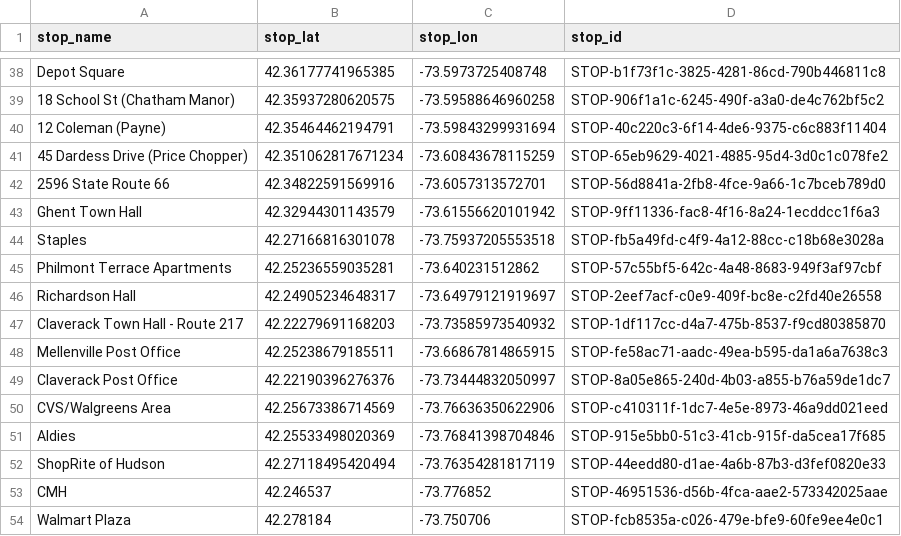
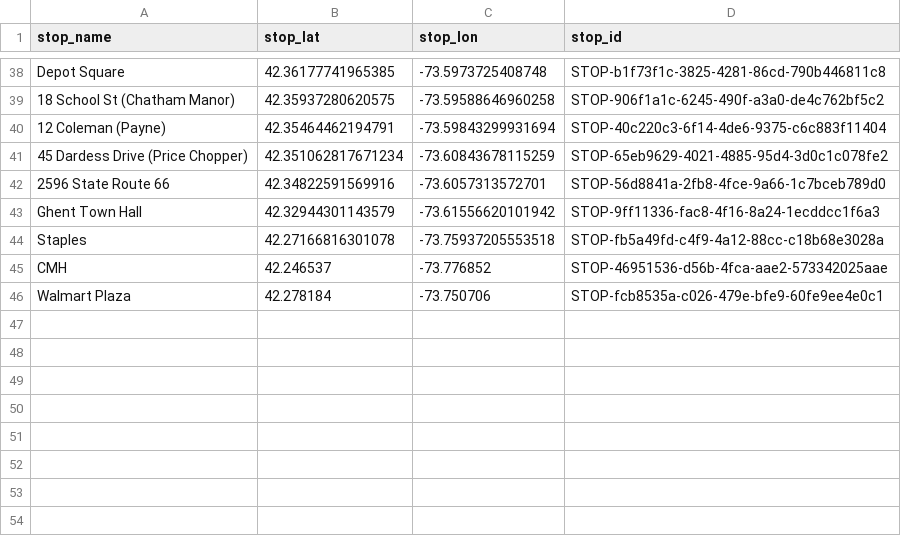
Before and after one commit to maxtkc/columbia-county-gtfs, a CSV file: stops.csv, drawn as a sheet; only a part is shown, gaps mark what is left out.

Commit message:
remove unused stops

```diff
--- a/stops.csv
+++ b/stops.csv
@@ -44,10 +44,2 @@ Ghent Town Hall,42.32944301143579,-73.61556620101942,STOP-9ff11336-fac8-4f16-8a2
 Staples,42.27166816301078,-73.75937205553518,STOP-fb5a49fd-c4f9-4a12-88cc-c18b68e3028a
-Philmont Terrace Apartments,42.25236559035281,-73.640231512862,STOP-57c55bf5-642c-4a48-8683-949f3af97cbf
-Richardson Hall,42.24905234648317,-73.64979121919697,STOP-2eef7acf-c0e9-409f-bc8e-c2fd40e26558
-Claverack Town Hall - Route 217,42.22279691168203,-73.73585973540932,STOP-1df117cc-d4a7-475b-8537-f9cd80385870
-Mellenville Post Office,42.25238679185511,-73.66867814865915,STOP-fe58ac71-aadc-49ea-b595-da1a6a7638c3
-Claverack Post Office,42.22190396276376,-73.73444832050997,STOP-8a05e865-240d-4b03-a855-b76a59de1dc7
-CVS/Walgreens Area,42.25673386714569,-73.76636350622906,STOP-c410311f-1dc7-4e5e-8973-46a9dd021eed
-Aldies,42.25533498020369,-73.76841398704846,STOP-915e5bb0-51c3-41cb-915f-da5cea17f685
-ShopRite of Hudson,42.27118495420494,-73.76354281817119,STOP-44eedd80-d1ae-4a6b-87b3-d3fef0820e33
 CMH,42.246537,-73.776852,STOP-46951536-d56b-4fca-aae2-573342025aae
```
